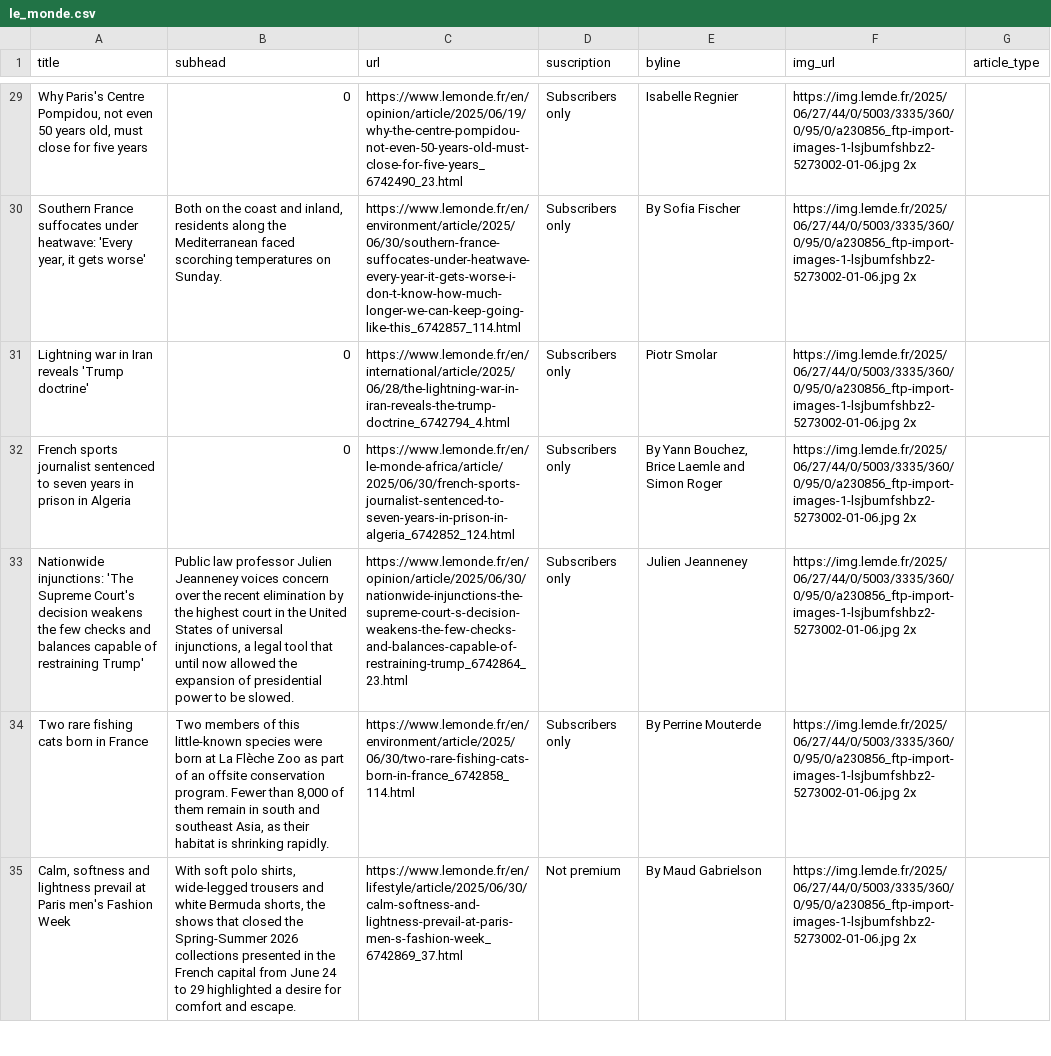
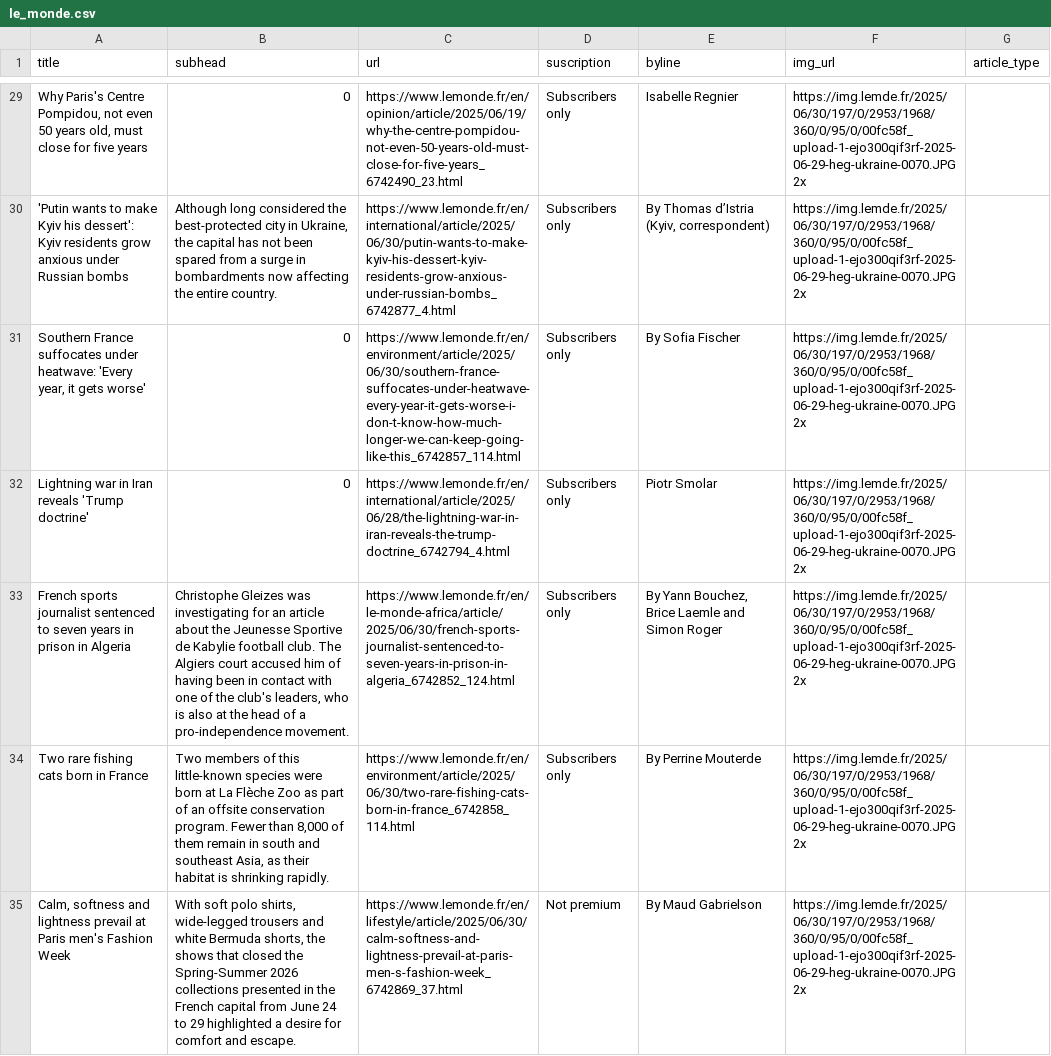
Before and after one commit to tefaceli/LEDE-homework-scraping, a CSV file: le_monde.csv, drawn as a sheet; only a part is shown, gaps mark what is left out; removed rows and columns are numbered as before the commit, all else as after; the diff covers the shown part only; the diff names each change by its address in the sheet, - before the commit and + after, or states it on an @@ line.

```diff
--- a/le_monde.csv
+++ b/le_monde.csv
-F29 (img_url): https://img.lemde.fr/2025/06/27/44/0/5003/3335/360/0/95/0/a230856_ftp-import-images-1-lsjbumfshbz2-5273002-01-06.jpg 2x
+F29 (img_url): https://img.lemde.fr/2025/06/30/197/0/2953/1968/360/0/95/0/00fc58f_upload-1-ejo300qif3rf-2025-06-29-heg-ukraine-0070.JPG 2x
+row 30: 'Putin wants to make Kyiv his dessert': Kyiv residents grow anxious under Russian bombs | Although long considered the best-protected city in Ukraine, the capital has not been spared from a surge in bombardments now affecting the entire country. | https://www.lemonde.fr/en/international/article/2025/06/30/putin-wants-to-make-kyiv-his-dessert-kyiv-residents-grow-anxious-under-russian-bombs_6742877_4.html | Subscribers only | By Thomas d’Istria (Kyiv, correspondent) | https://img.lemde.fr/2025/06/30/197/0/2953/1968/360/0/95/0/00fc58f_upload-1-ejo300qif3rf-2025-06-29-heg-ukraine-0070.JPG 2x
-B31 (subhead): Both on the coast and inland, residents along the Mediterranean faced scorching temperatures on Sunday.
+B31 (subhead): 0
-F31:F33 (img_url): https://img.lemde.fr/2025/06/27/44/0/5003/3335/360/0/95/0/a230856_ftp-import-images-1-lsjbumfshbz2-5273002-01-06.jpg 2x
+F31:F33 (img_url): https://img.lemde.fr/2025/06/30/197/0/2953/1968/360/0/95/0/00fc58f_upload-1-ejo300qif3rf-2025-06-29-heg-ukraine-0070.JPG 2x
-B33 (subhead): 0
+B33 (subhead): Christophe Gleizes was investigating for an article about the Jeunesse Sportive de Kabylie football club. The Algiers court accused him of having been in contact with one of the club's leaders, who is also at the head of a pro-independence movement.
-row 33: Nationwide injunctions: 'The Supreme Court's decision weakens the few checks and balances capable of restraining Trump' | Public law professor Julien Jeanneney voices concern over the recent elimination by the highest court in the United States of universal injunctions, a legal tool that until now allowed the expansion of presidential power to be slowed. | https://www.lemonde.fr/en/opinion/article/2025/06/30/nationwide-injunctions-the-supreme-court-s-decision-weakens-the-few-checks-and-balances-capable-of-restraining-trump_6742864_23.html | Subscribers only | Julien Jeanneney | https://img.lemde.fr/2025/06/27/44/0/5003/3335/360/0/95/0/a230856_ftp-import-images-1-lsjbumfshbz2-5273002-01-06.jpg 2x
-F34:F35 (img_url): https://img.lemde.fr/2025/06/27/44/0/5003/3335/360/0/95/0/a230856_ftp-import-images-1-lsjbumfshbz2-5273002-01-06.jpg 2x
+F34:F35 (img_url): https://img.lemde.fr/2025/06/30/197/0/2953/1968/360/0/95/0/00fc58f_upload-1-ejo300qif3rf-2025-06-29-heg-ukraine-0070.JPG 2x
```
Also changed, not shown: 5 added rows, 5 removed rows and 44 edited cells elsewhere in this file.
